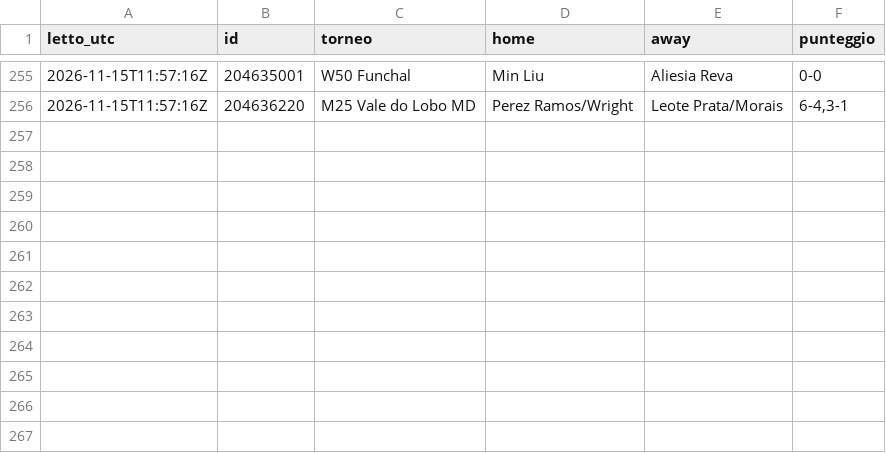
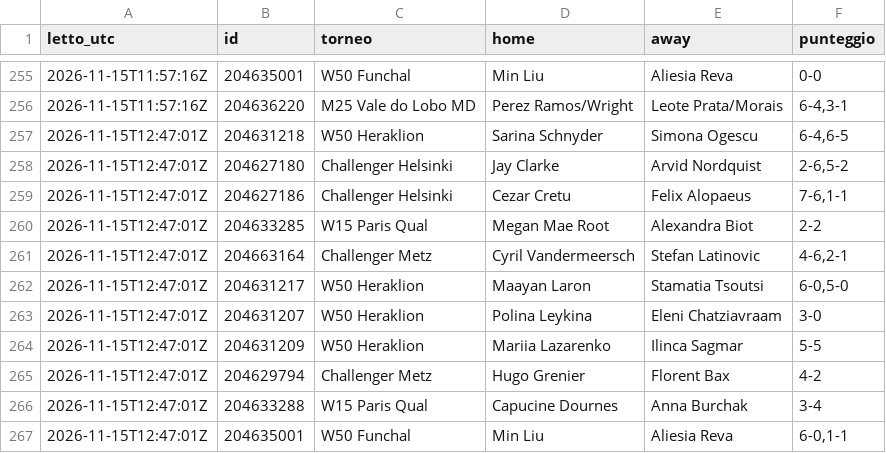
Before and after one commit to Mirko1927/tennis-raccolta, a CSV file: data/punteggi.csv, drawn as a sheet; only a part is shown, gaps mark what is left out.

```diff
--- a/data/punteggi.csv
+++ b/data/punteggi.csv
@@ -256 +256,12 @@ letto_utc,id,torneo,home,away,punteggio
 2026-11-15T11:57:16Z,204636220,M25 Vale do Lobo MD,Perez Ramos/Wright,Leote Prata/Morais,"6-4,3-1"
+2026-11-15T12:47:01Z,204631218,W50 Heraklion,Sarina Schnyder,Simona Ogescu,"6-4,6-5"
+2026-11-15T12:47:01Z,204627180,Challenger Helsinki,Jay Clarke,Arvid Nordquist,"2-6,5-2"
+2026-11-15T12:47:01Z,204627186,Challenger Helsinki,Cezar Cretu,Felix Alopaeus,"7-6,1-1"
+2026-11-15T12:47:01Z,204633285,W15 Paris Qual,Megan Mae Root,Alexandra Biot,2-2
+2026-11-15T12:47:01Z,204663164,Challenger Metz,Cyril Vandermeersch,Stefan Latinovic,"4-6,2-1"
+2026-11-15T12:47:01Z,204631217,W50 Heraklion,Maayan Laron,Stamatia Tsoutsi,"6-0,5-0"
+2026-11-15T12:47:01Z,204631207,W50 Heraklion,Polina Leykina,Eleni Chatziavraam,3-0
+2026-11-15T12:47:01Z,204631209,W50 Heraklion,Mariia Lazarenko,Ilinca Sagmar,5-5
+2026-11-15T12:47:01Z,204629794,Challenger Metz,Hugo Grenier,Florent Bax,4-2
+2026-11-15T12:47:01Z,204633288,W15 Paris Qual,Capucine Dournes,Anna Burchak,3-4
+2026-11-15T12:47:01Z,204635001,W50 Funchal,Min Liu,Aliesia Reva,"6-0,1-1"
```
Also changed, not shown: data/quote.csv, 1 other file.
